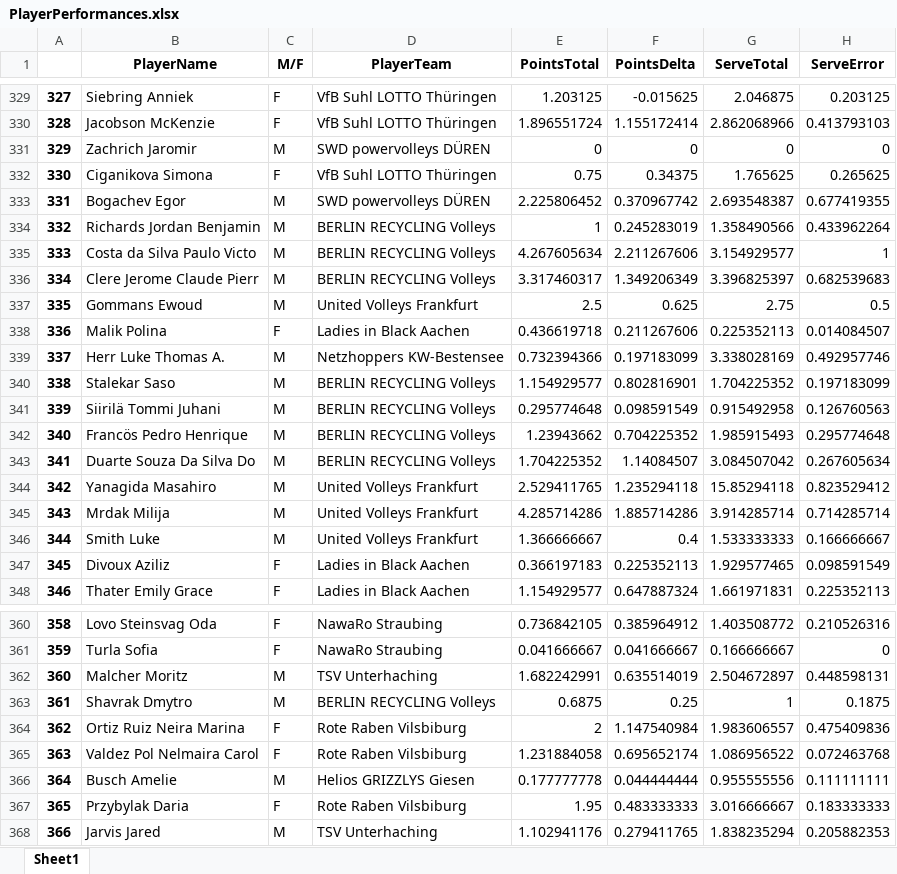
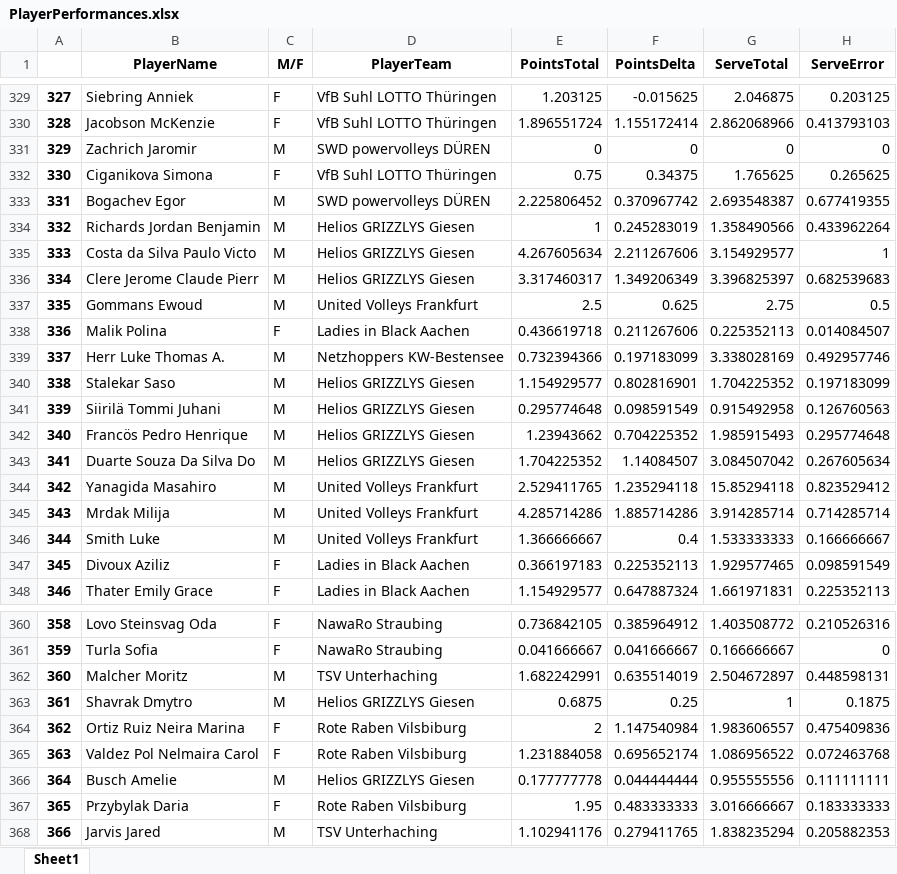
Before and after one commit to QuasarKubus/Betler, an Excel workbook: PlayerPerformances.xlsx, sheet Sheet1, drawn as a sheet; only a part is shown, gaps mark what is left out; values as stored, in another font and other column widths than the file's, no borders; the diff names each change by its address in the sheet, - before the commit and + after, or states it on an @@ line.

Commit message:
new file for data selection

```diff
--- a/PlayerPerformances.xlsx (sheet Sheet1)
+++ b/PlayerPerformances.xlsx (sheet Sheet1)
-D334:D336 (PlayerTeam): BERLIN RECYCLING Volleys
+D334:D336 (PlayerTeam): Helios GRIZZLYS Giesen
-D340:D343 (PlayerTeam): BERLIN RECYCLING Volleys
+D340:D343 (PlayerTeam): Helios GRIZZLYS Giesen
-D363 (PlayerTeam): BERLIN RECYCLING Volleys
+D363 (PlayerTeam): Helios GRIZZLYS Giesen
```
Also changed, not shown: 12 other files.
